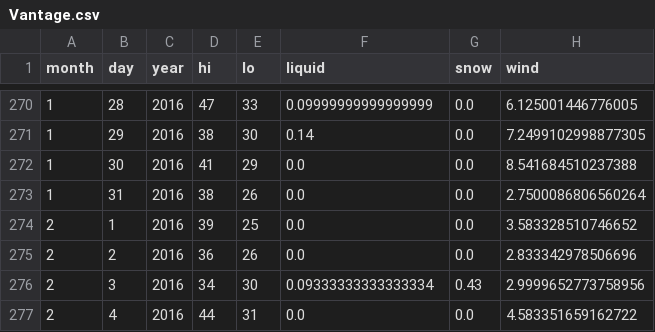
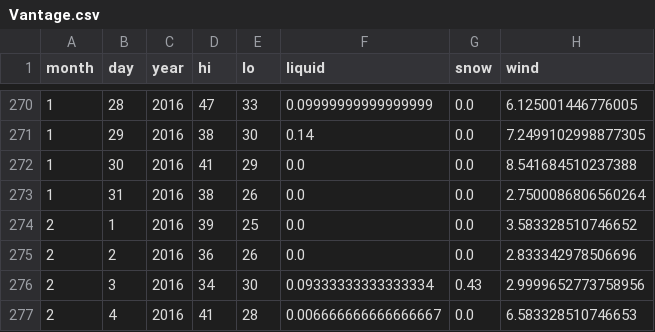
Before and after one commit to psathyrella/weatherhistory, a CSV file: noaa/Vantage.csv, drawn as a sheet; only a part is shown, gaps mark what is left out.

```diff
--- a/noaa/Vantage.csv
+++ b/noaa/Vantage.csv
@@ -276,2 +276,2 @@ month,day,year,hi,lo,liquid,snow,wind
 2,3,2016,34,30,0.09333333333333334,0.43,2.9999652773758956
-2,4,2016,44,31,0.0,0.0,4.583351659162722
+2,4,2016,41,28,0.006666666666666667,0.0,6.583328510746653
```
Also changed, not shown: mtwx/Mount-Hood-3426.csv, noaa/Bishop.csv, 34 other files.
